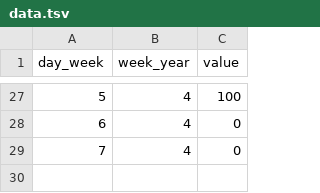
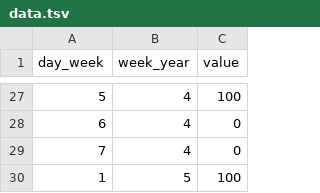
Before and after one commit to PhoenixAlx/TasksHeatmap, a TSV file: data.tsv, drawn as a sheet; only a part is shown, gaps mark what is left out.

Commit message:
tasks 29-01-2018

```diff
--- a/data.tsv
+++ b/data.tsv
@@ -29 +29,2 @@ day_week	week_year	value
 7	4	0
+1	5	100
```
